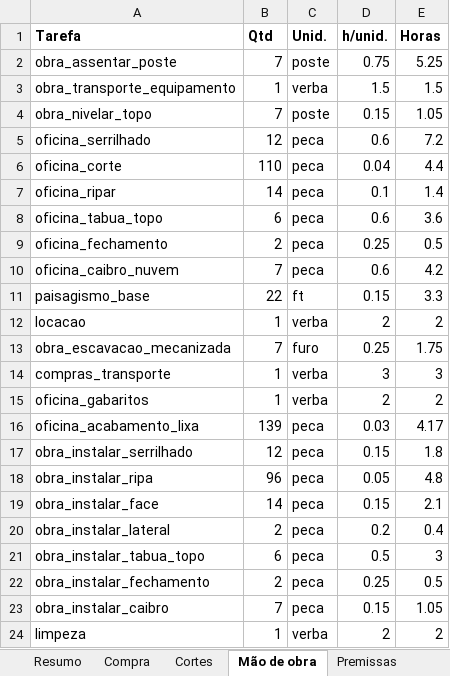
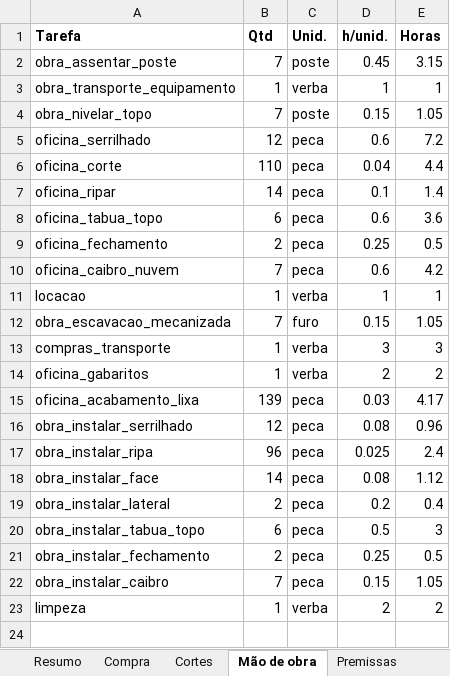
Before and after one commit to Alfredobud/Handyman-project, an Excel workbook: projetos-madeira/kitchen-privacy-screen/orcamento-7-postes/orcamento.xlsx, sheet Mão de obra, drawn as a sheet; values as stored, in another font and other column widths than the file's, no borders; removed rows and columns are numbered as before the commit, all else as after; the diff names each change by its address in the sheet, - before the commit and + after, or states it on an @@ line.

```diff
--- a/projetos-madeira/kitchen-privacy-screen/orcamento-7-postes/orcamento.xlsx (sheet Mão de obra)
+++ b/projetos-madeira/kitchen-privacy-screen/orcamento-7-postes/orcamento.xlsx (sheet Mão de obra)
-D2 (h/unid.): 0.75
+D2 (h/unid.): 0.45
-E2 (Horas): 5.25
+E2 (Horas): 3.15
-D3 (h/unid.): 1.5
+D3 (h/unid.): 1
-E3 (Horas): 1.5
+E3 (Horas): 1
-row 11: paisagismo_base | 22 | ft | 0.15 | 3.3
-D11 (h/unid.): 2
+D11 (h/unid.): 1
-E11 (Horas): 2
+E11 (Horas): 1
-D12 (h/unid.): 0.25
+D12 (h/unid.): 0.15
-E12 (Horas): 1.75
+E12 (Horas): 1.05
-D16 (h/unid.): 0.15
+D16 (h/unid.): 0.08
-E16 (Horas): 1.8
+E16 (Horas): 0.96
-D17 (h/unid.): 0.05
+D17 (h/unid.): 0.025
-E17 (Horas): 4.8
+E17 (Horas): 2.4
-D18 (h/unid.): 0.15
+D18 (h/unid.): 0.08
-E18 (Horas): 2.1
+E18 (Horas): 1.12
```
Also changed, not shown: sheet Compra, sheet Resumo, sheet Premissas, projetos-madeira/kitchen-privacy-screen/orcamento-pt/orcamento.xlsx, projetos-madeira/kitchen-privacy-screen/orcamento/orcamento.xlsx, 17 other files.
